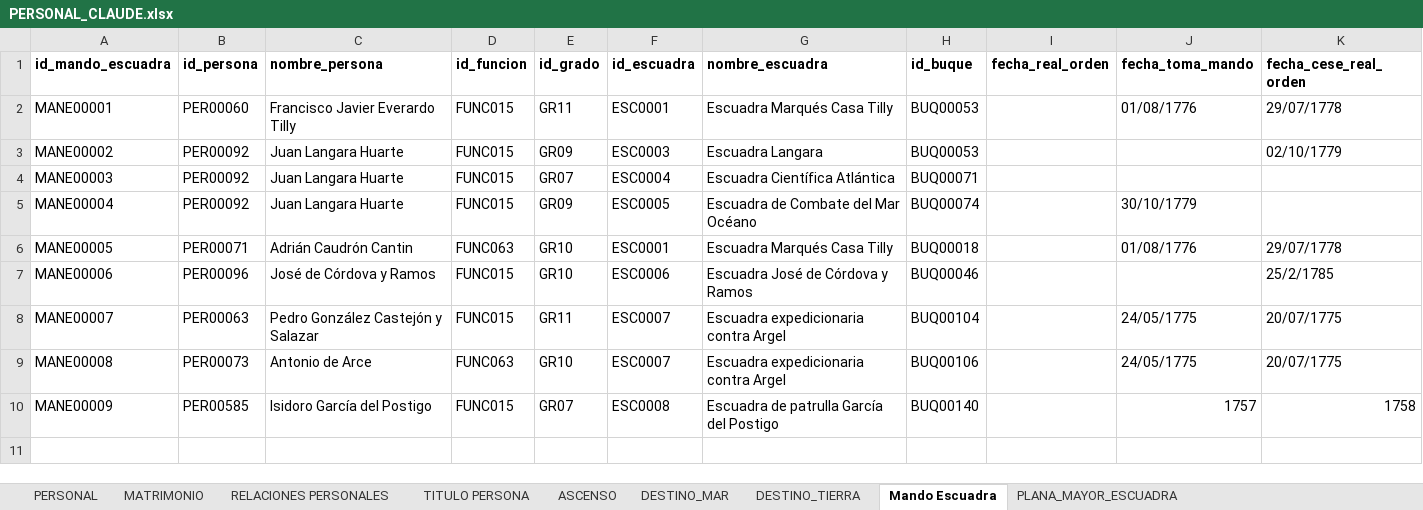
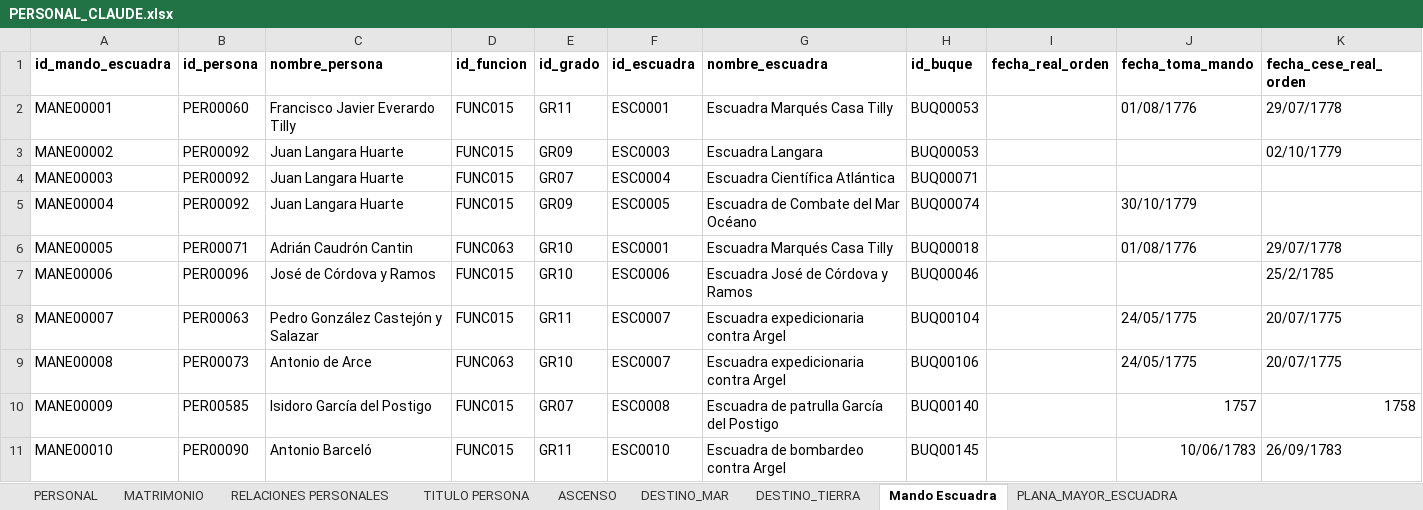
Before and after one commit to Astrea-create/Armada-Espa-ola-Web, an Excel workbook: PERSONAL_CLAUDE.xlsx, sheet Mando Escuadra, drawn as a sheet; values as stored, in another font and other column widths than the file's, no borders; charts and pictures not drawn; the diff names each change by its address in the sheet, - before the commit and + after, or states it on an @@ line.

```diff
--- a/PERSONAL_CLAUDE.xlsx (sheet Mando Escuadra)
+++ b/PERSONAL_CLAUDE.xlsx (sheet Mando Escuadra)
+row 11: MANE00010 | PER00090 | Antonio Barceló | FUNC015 | GR11 | ESC0010 | Escuadra de bombardeo contra Argel | BUQ00145 |  | 10/06/1783 | 26/09/1783
```
Also changed, not shown: sheet PERSONAL, sheet ASCENSO, sheet DESTINO_MAR, sheet PLANA_MAYOR_ESCUADRA, sheet TITULO PERSONA, BUQUE_CLAUDE.xlsx, GRADO_CLAUDE.xlsx, 3 other files.
